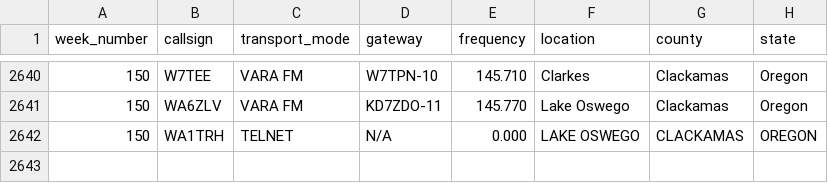
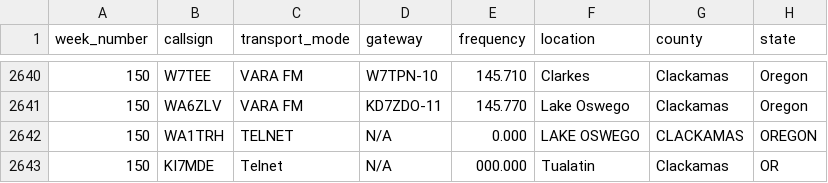
Before and after one commit to drizzlecombe/wlnet, a CSV file: raw_data/all_checkins_loares_winlink_net.csv, drawn as a sheet; only a part is shown, gaps mark what is left out.

Commit message:
Added late checkin for KI7MDE.

```diff
--- a/raw_data/all_checkins_loares_winlink_net.csv
+++ b/raw_data/all_checkins_loares_winlink_net.csv
@@ -2642 +2642,2 @@
 150, WA1TRH, TELNET, N/A, 0.000, LAKE OSWEGO, CLACKAMAS, OREGON
+150, KI7MDE, Telnet, N/A, 000.000, Tualatin, Clackamas, OR
```
Also changed, not shown: 1 other file.
